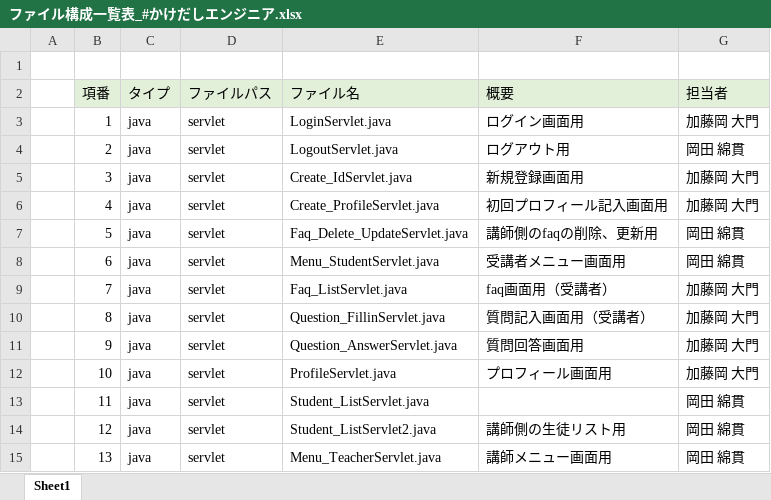
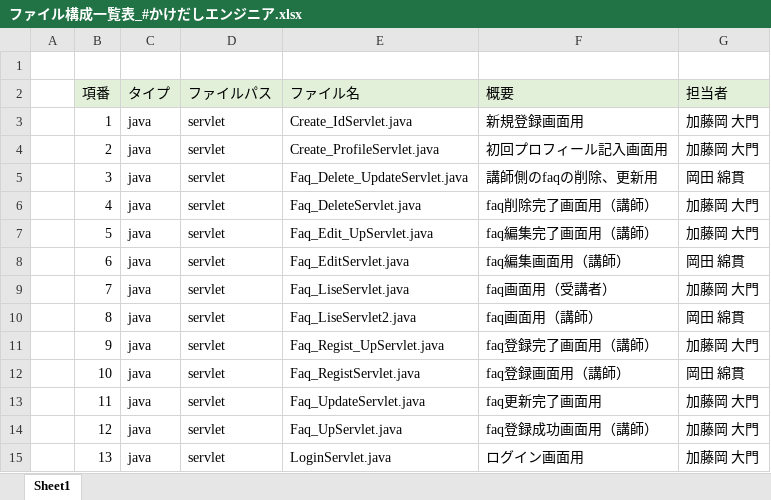
Before and after one commit to DOJO-2021/E-3, an Excel workbook: documents/ファイル構成一覧表_#かけだしエンジニア.xlsx, sheet Sheet1, drawn as a sheet; only a part is shown; values as stored, in another font and other column widths than the file's, no borders; the diff covers the shown part only; the diff names each change by its address in the sheet, - before the commit and + after, or states it on an @@ line.

```diff
--- a/documents/ファイル構成一覧表_#かけだしエンジニア.xlsx (sheet Sheet1)
+++ b/documents/ファイル構成一覧表_#かけだしエンジニア.xlsx (sheet Sheet1)
-E3 (ファイル名): LoginServlet.java
+E3 (ファイル名): Create_IdServlet.java
-F3 (概要): ログイン画面用
+F3 (概要): 新規登録画面用
-E4 (ファイル名): LogoutServlet.java
+E4 (ファイル名): Create_ProfileServlet.java
-F4 (概要): ログアウト用
+F4 (概要): 初回プロフィール記入画面用
-G4 (担当者): 岡田 綿貫
+G4 (担当者): 加藤岡 大門
-E5 (ファイル名): Create_IdServlet.java
+E5 (ファイル名): Faq_Delete_UpdateServlet.java
-F5 (概要): 新規登録画面用
+F5 (概要): 講師側のfaqの削除、更新用
-G5 (担当者): 加藤岡 大門
+G5 (担当者): 岡田 綿貫
-E6 (ファイル名): Create_ProfileServlet.java
+E6 (ファイル名): Faq_DeleteServlet.java
-F6 (概要): 初回プロフィール記入画面用
+F6 (概要): faq削除完了画面用（講師）
-E7 (ファイル名): Faq_Delete_UpdateServlet.java
+E7 (ファイル名): Faq_Edit_UpServlet.java
-F7 (概要): 講師側のfaqの削除、更新用
+F7 (概要): faq編集完了画面用（講師）
-G7 (担当者): 岡田 綿貫
+G7 (担当者): 加藤岡 大門
-E8 (ファイル名): Menu_StudentServlet.java
+E8 (ファイル名): Faq_EditServlet.java
-F8 (概要): 受講者メニュー画面用
+F8 (概要): faq編集画面用（講師）
-E9 (ファイル名): Faq_ListServlet.java
+E9 (ファイル名): Faq_LiseServlet.java
-E10 (ファイル名): Question_FillinServlet.java
+E10 (ファイル名): Faq_LiseServlet2.java
-F10 (概要): 質問記入画面用（受講者）
+F10 (概要): faq画面用（講師）
-G10 (担当者): 加藤岡 大門
+G10 (担当者): 岡田 綿貫
-E11 (ファイル名): Question_AnswerServlet.java
+E11 (ファイル名): Faq_Regist_UpServlet.java
-F11 (概要): 質問回答画面用
+F11 (概要): faq登録完了画面用（講師）
-E12 (ファイル名): ProfileServlet.java
+E12 (ファイル名): Faq_RegistServlet.java
-F12 (概要): プロフィール画面用
+F12 (概要): faq登録画面用（講師）
-G12 (担当者): 加藤岡 大門
+G12 (担当者): 岡田 綿貫
-E13 (ファイル名): Student_ListServlet.java
+E13 (ファイル名): Faq_UpdateServlet.java
-F13 (概要): (empty)
+F13 (概要): faq更新完了画面用
-G13:G15 (担当者): 岡田 綿貫
+G13:G15 (担当者): 加藤岡 大門
-E14 (ファイル名): Student_ListServlet2.java
+E14 (ファイル名): Faq_UpServlet.java
-F14 (概要): 講師側の生徒リスト用
+F14 (概要): faq登録成功画面用（講師）
-E15 (ファイル名): Menu_TeacherServlet.java
+E15 (ファイル名): LoginServlet.java
-F15 (概要): 講師メニュー画面用
+F15 (概要): ログイン画面用
```
Also changed, not shown: 27 added rows, 4 removed rows and 194 edited cells elsewhere in this sheet, 31 other files.
